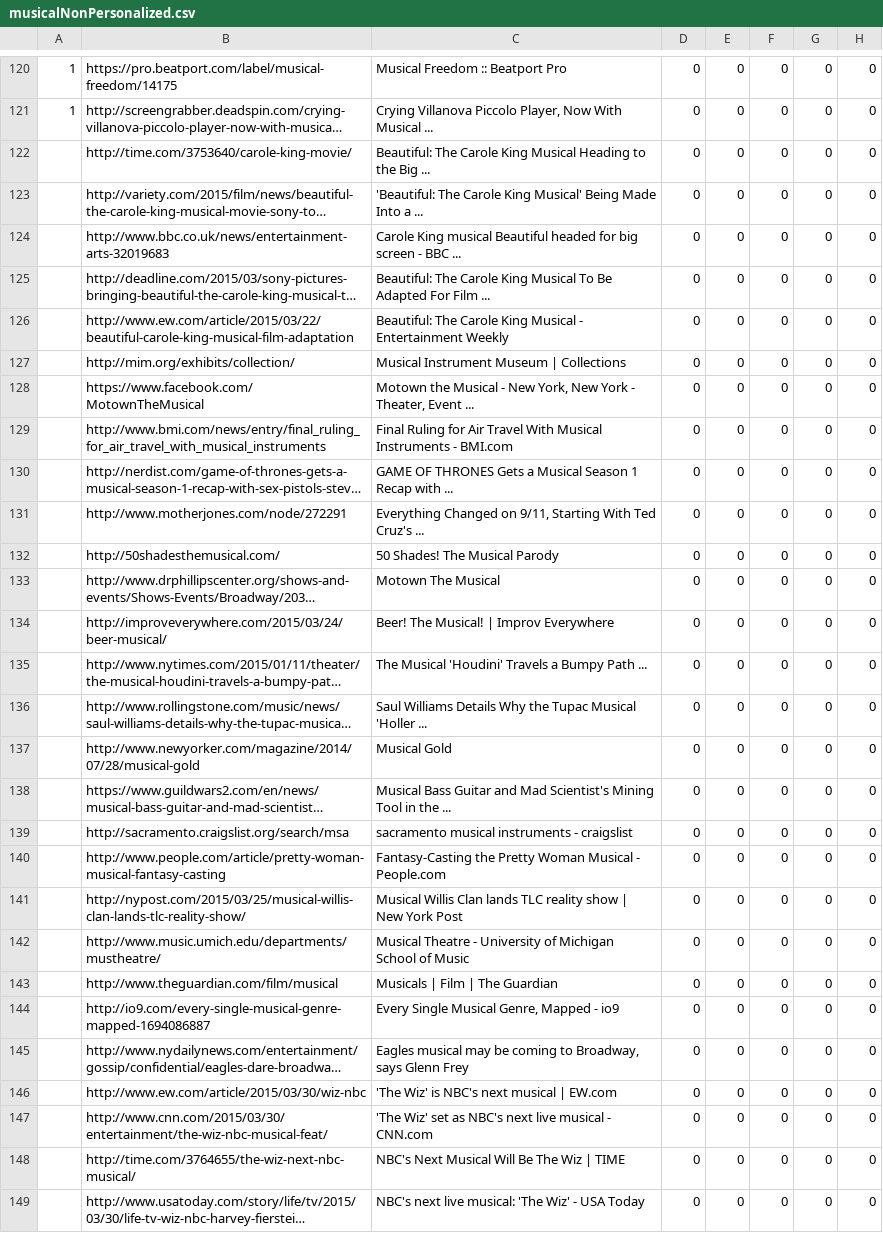
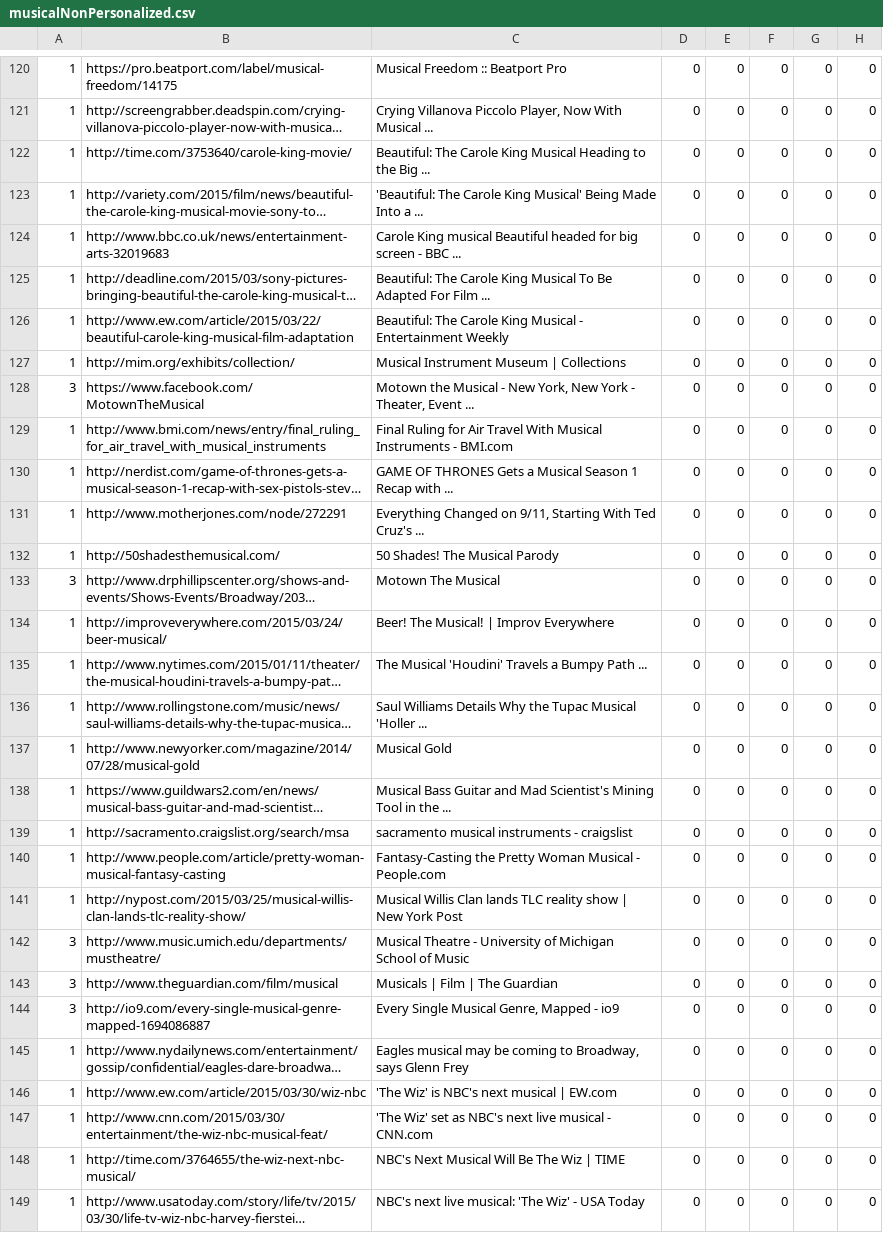
Before and after one commit to TKRKS/PersonalizedSearchBot, a CSV file: musicalNonPersonalized.csv, drawn as a sheet; only a part is shown, gaps mark what is left out; long unchanged cells end in …; the diff covers the shown part only; the diff names each change by its address in the sheet, - before the commit and + after, or states it on an @@ line.

```diff
--- a/musicalNonPersonalized.csv
+++ b/musicalNonPersonalized.csv
-A122:A127: (empty)
+A122:A127: 1
-A128: (empty)
+A128: 3
-A129:A132: (empty)
+A129:A132: 1
-A133: (empty)
+A133: 3
-A134:A141: (empty)
+A134:A141: 1
-A142:A144: (empty)
+A142:A144: 3
-A145:A149: (empty)
+A145:A149: 1
```
Also changed, not shown: 28 edited cells elsewhere in this file, dogsNonPersonalized.csv, dogsPersonalized.csv, 1 other file.
